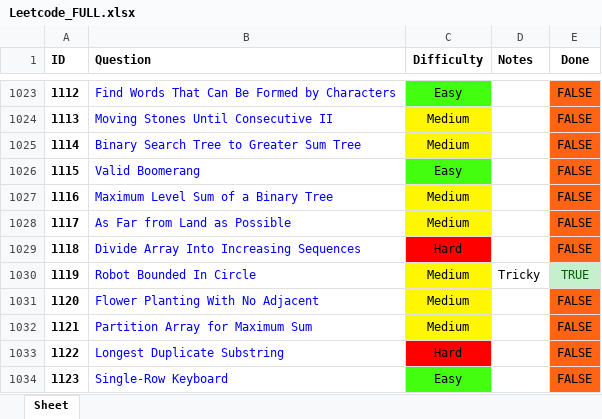
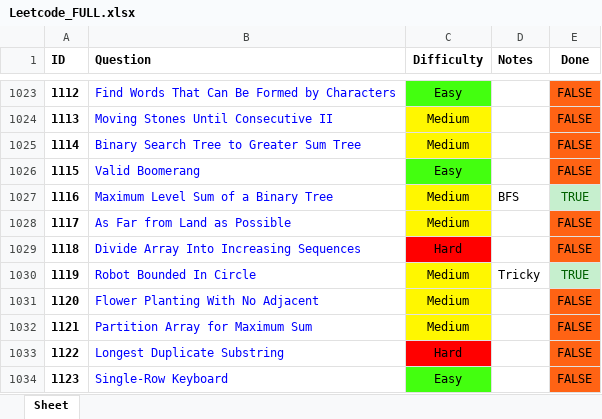
Before and after one commit to RohanTrix/Competitive-Practice, an Excel workbook: DOCS/Leetcode_FULL.xlsx, sheet Sheet, drawn as a sheet; only a part is shown, gaps mark what is left out; values as stored, in another font and other column widths than the file's, no borders; the diff names each change by its address in the sheet, - before the commit and + after, or states it on an @@ line.

```diff
--- a/DOCS/Leetcode_FULL.xlsx (sheet Sheet)
+++ b/DOCS/Leetcode_FULL.xlsx (sheet Sheet)
-D1027 (Notes): (empty)
+D1027 (Notes): BFS
-E1027 (Done): FALSE
+E1027 (Done): TRUE
@@ E1027 fill: #FF6314 → #C6EFCE, text colour: black → #006100 @@
```
Also changed, not shown: 2 other files.
